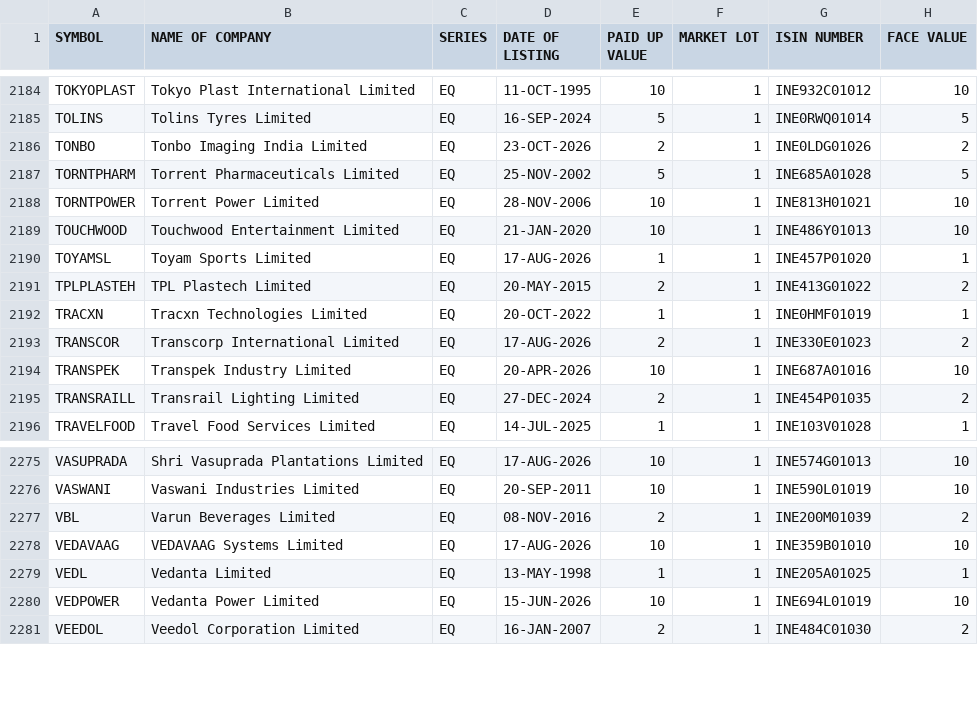
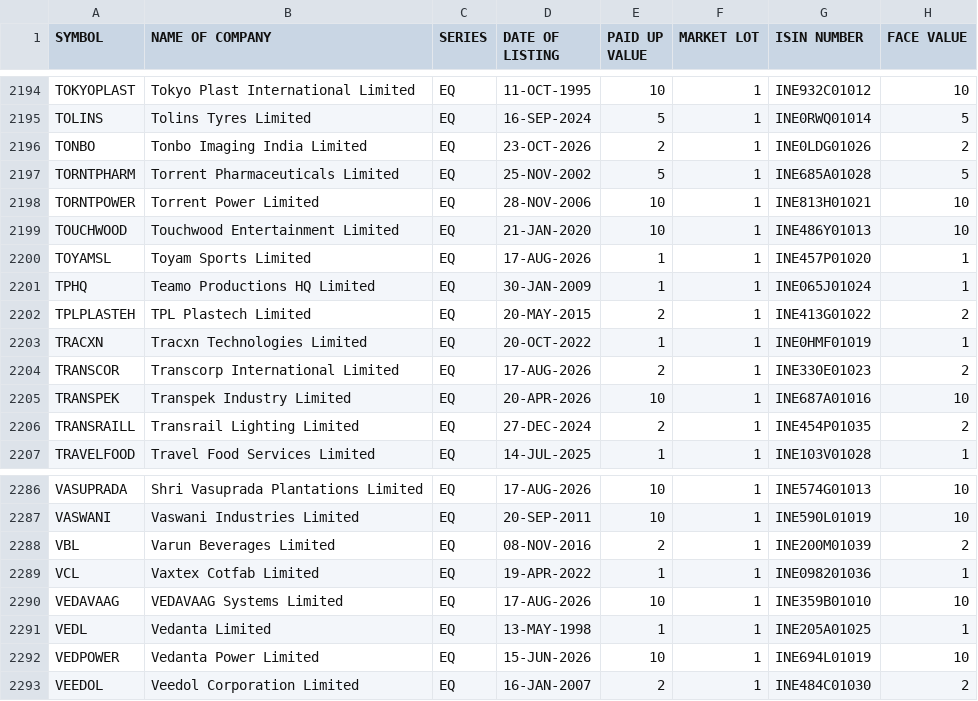
Before and after one commit to prayan2702/Streamlit_Momn_v13_Cached_DB, a CSV file: EQUITY_L.csv, drawn as a sheet; only a part is shown, gaps mark what is left out; the diff covers the shown part only.

```diff
--- a/EQUITY_L.csv
+++ b/EQUITY_L.csv
@@ -2190,2 +2200,3 @@ TOUCHWOOD,Touchwood Entertainment Limited,EQ,21-JAN-2020,10,1,INE486Y01013,10
 TOYAMSL,Toyam Sports Limited,EQ,17-AUG-2026,1,1,INE457P01020,1
+TPHQ,Teamo Productions HQ Limited,EQ,30-JAN-2009,1,1,INE065J01024,1
 TPLPLASTEH,TPL Plastech Limited,EQ,20-MAY-2015,2,1,INE413G01022,2
@@ -2277,2 +2288,3 @@ VASWANI,Vaswani Industries Limited,EQ,20-SEP-2011,10,1,INE590L01019,10
 VBL,Varun Beverages Limited,EQ,08-NOV-2016,2,1,INE200M01039,2
+VCL,Vaxtex Cotfab Limited,EQ,19-APR-2022,1,1,INE098201036,1
 VEDAVAAG,VEDAVAAG Systems Limited,EQ,17-AUG-2026,10,1,INE359B01010,10
```
Also changed, not shown: 11 added rows and 1 removed row elsewhere in this file.
